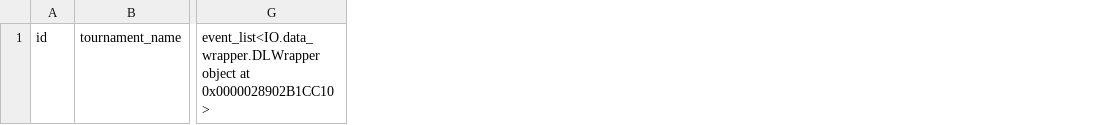
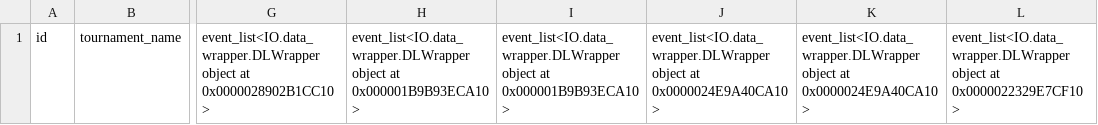
Before and after one commit to viktoryngvi/Verklegt_1, a CSV file: data/Tournament.csv, drawn as a sheet; only a part is shown, gaps mark what is left out; the diff names each change by its address in the sheet, - before the commit and + after, or states it on an @@ line.

Commit message:
data/Tournament.csv         src/IO/data_wrapper.py         src/LL/logical_wraper.py

```diff
--- a/data/Tournament.csv
+++ b/data/Tournament.csv
+column H, row 1: event_list<IO.data_wrapper.DLWrapper object at 0x000001B9B93ECA10>
+column I, row 1: event_list<IO.data_wrapper.DLWrapper object at 0x000001B9B93ECA10>
+column J, row 1: event_list<IO.data_wrapper.DLWrapper object at 0x0000024E9A40CA10>
+column K, row 1: event_list<IO.data_wrapper.DLWrapper object at 0x0000024E9A40CA10>
+column L, row 1: event_list<IO.data_wrapper.DLWrapper object at 0x0000022329E7CF10>
```
Also changed, not shown: 3 other files.
